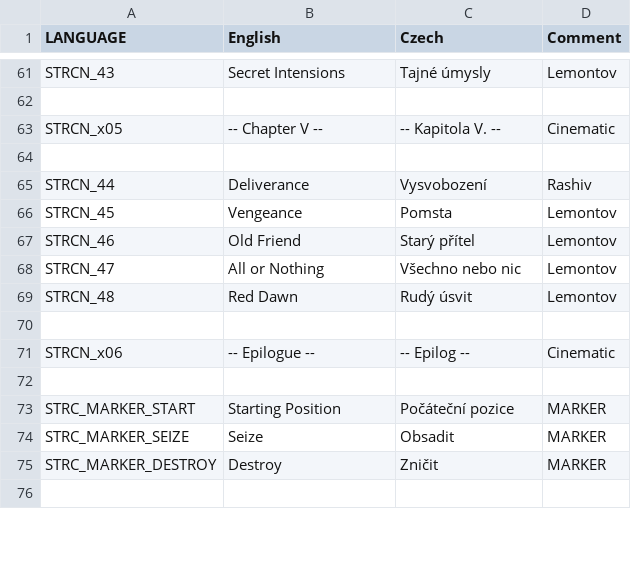
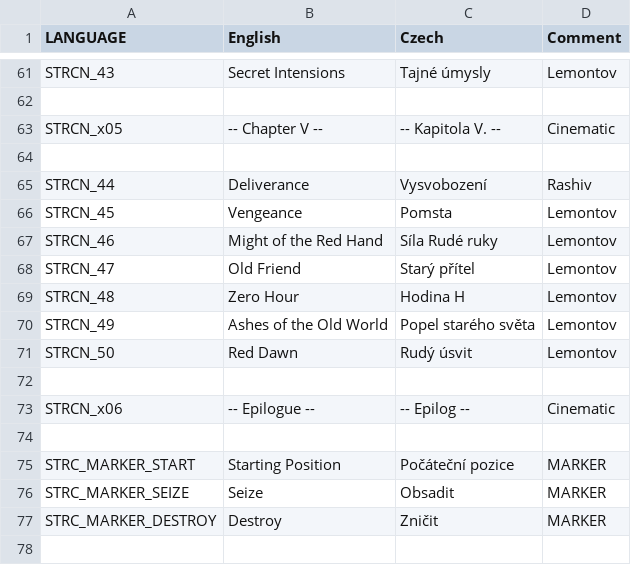
Before and after one commit to Kossyr/dawn, a CSV file: stringtable.csv, drawn as a sheet; only a part is shown, gaps mark what is left out.

```diff
--- a/stringtable.csv
+++ b/stringtable.csv
@@ -66,5 +66,7 @@ STRCN_44,Deliverance,Vysvobození,Rashiv
 STRCN_45,Vengeance,Pomsta,Lemontov
-STRCN_46,Old Friend,Starý přítel,Lemontov
-STRCN_47,All or Nothing,Všechno nebo nic,Lemontov
-STRCN_48,Red Dawn,Rudý úsvit,Lemontov
+STRCN_46,Might of the Red Hand,Síla Rudé ruky,Lemontov
+STRCN_47,Old Friend,Starý přítel,Lemontov
+STRCN_48,Zero Hour,Hodina H,Lemontov
+STRCN_49,Ashes of the Old World,Popel starého světa,Lemontov
+STRCN_50,Red Dawn,Rudý úsvit,Lemontov
 
```
Also changed, not shown: Missions/23Ghosts.Cain/stringtable.csv, Missions/36Betrayal.Eden/stringtable.csv, 15 other files.
